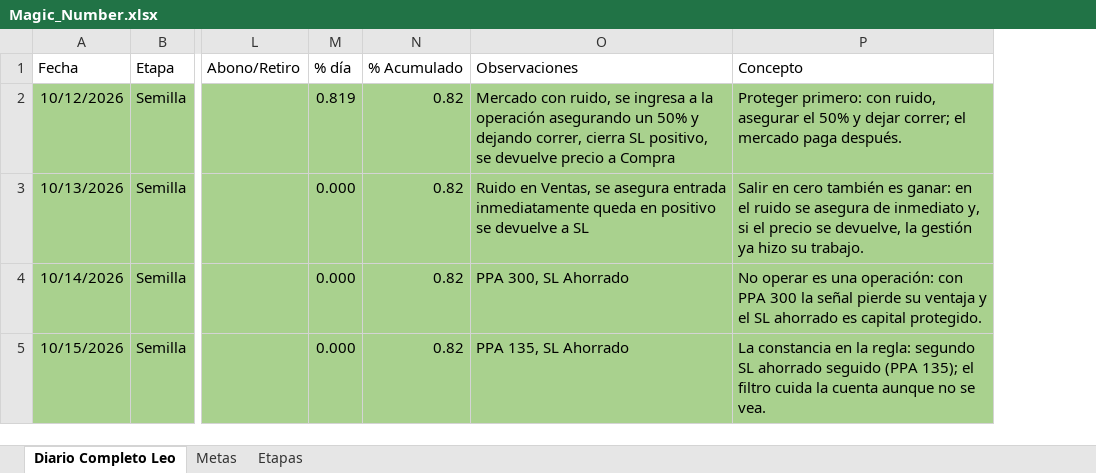
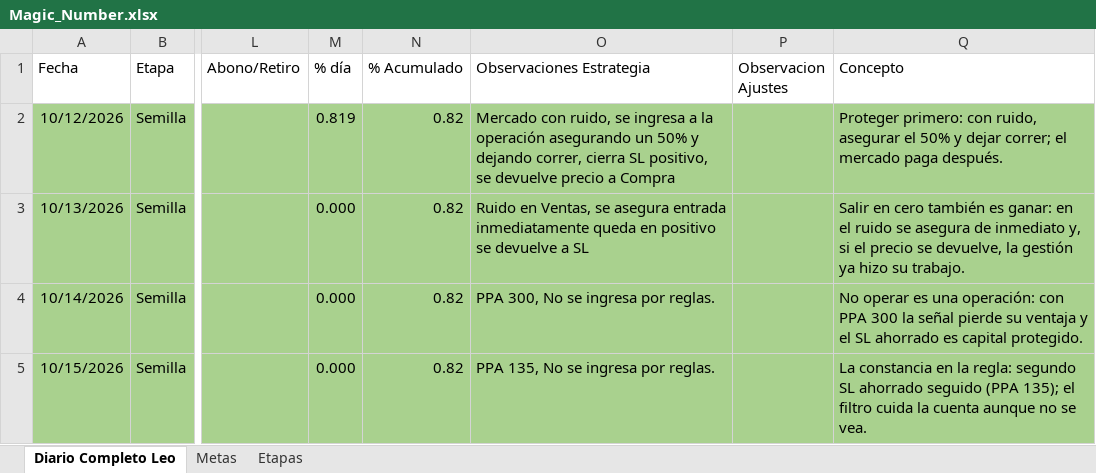
Before and after one commit to LeonArias13/Diario_GODandNasdaq, an Excel workbook: Magic_Number.xlsx, sheet Diario Completo Leo, drawn as a sheet; only a part is shown, gaps mark what is left out; values as stored, in another font and other column widths than the file's, no borders; conditional formats and table styles not drawn; the diff covers the shown part only; the diff names each change by its address in the sheet, - before the commit and + after, or states it on an @@ line.

```diff
--- a/Magic_Number.xlsx (sheet Diario Completo Leo)
+++ b/Magic_Number.xlsx (sheet Diario Completo Leo)
+column P (Observacion Ajustes), empty
-O1: Observaciones
+O1: Observaciones Estrategia
-O4 (Observaciones Estrategia): PPA 300, SL Ahorrado
+O4 (Observaciones Estrategia): PPA 300, No se ingresa por reglas.
-O5 (Observaciones Estrategia): PPA 135, SL Ahorrado
+O5 (Observaciones Estrategia): PPA 135, No se ingresa por reglas.
```
Also changed, not shown: 1 added row and 7 edited cells elsewhere in this sheet, 3 other files.
